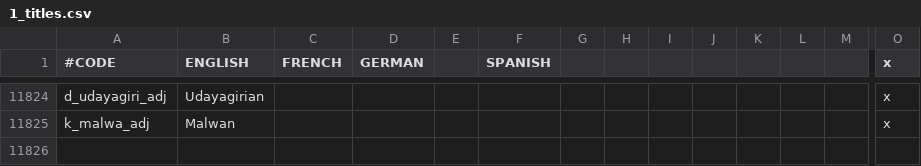
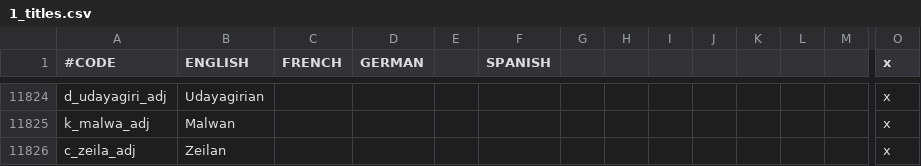
Before and after one commit to fishface60/lux-invicta, a CSV file: localisation/1_titles.csv, drawn as a sheet; only a part is shown, gaps mark what is left out; rows hold the shown columns only; the diff names each change by its address in the sheet, - before the commit and + after, or states it on an @@ line.

```diff
--- a/localisation/1_titles.csv
+++ b/localisation/1_titles.csv
+row 11826: c_zeila_adj | Zeilan |  |  |  |  |  |  |  |  |  |  |  | x
```
Also changed, not shown: 3 other files.
